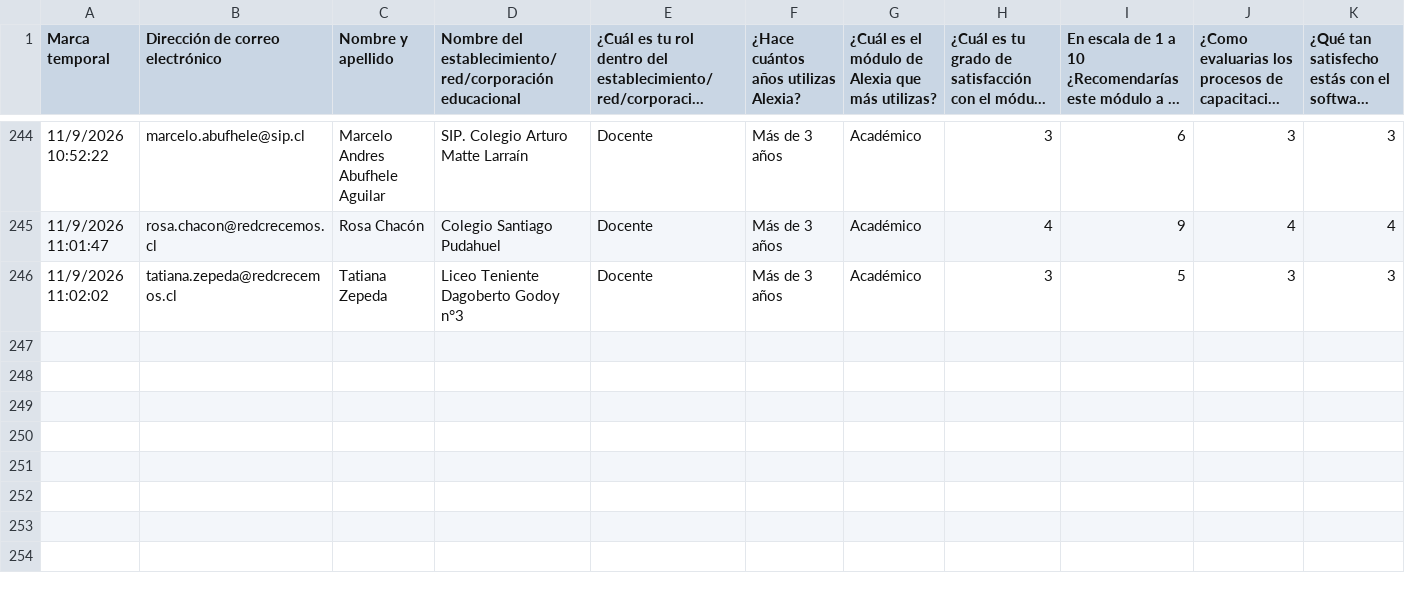
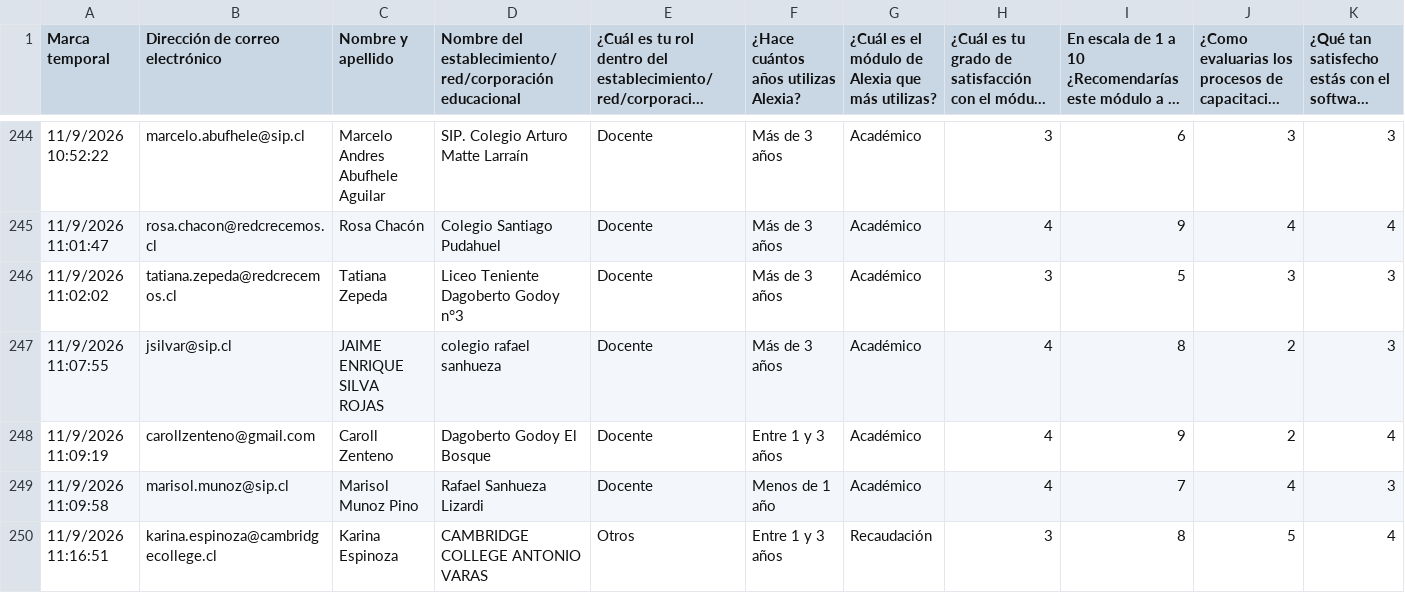
Before and after one commit to juliorod63/DATASETS, a CSV file: CL_Satisfacción_2026.csv, drawn as a sheet; only a part is shown, gaps mark what is left out; long unchanged cells end in …; rows hold the shown columns only; the diff covers the shown part only; the diff names each change by its address in the sheet, - before the commit and + after, or states it on an @@ line.

Commit message:
Add files via upload

```diff
--- a/CL_Satisfacción_2026.csv
+++ b/CL_Satisfacción_2026.csv
+row 247: 11/9/2026 11:07:55 | jsilvar@sip.cl | JAIME ENRIQUE SILVA ROJAS | colegio rafael sanhueza | Docente | Más de 3 años | Académico | 4 | 8 | 2 | 3
+row 248: 11/9/2026 11:09:19 | carollzenteno@gmail.com | Caroll Zenteno | Dagoberto Godoy El Bosque | Docente | Entre 1 y 3 años | Académico | 4 | 9 | 2 | 4
+row 249: 11/9/2026 11:09:58 | marisol.munoz@sip.cl | Marisol Munoz Pino | Rafael Sanhueza Lizardi | Docente | Menos de 1 año | Académico | 4 | 7 | 4 | 3
+row 250: 11/9/2026 11:16:51 | karina.espinoza@cambridgecollege.cl | Karina Espinoza | CAMBRIDGE COLLEGE ANTONIO VARAS | Otros | Entre 1 y 3 años | Recaudación | 3 | 8 | 5 | 4
```
Also changed, not shown: 4 added rows and 1 edited cell elsewhere in this file.
